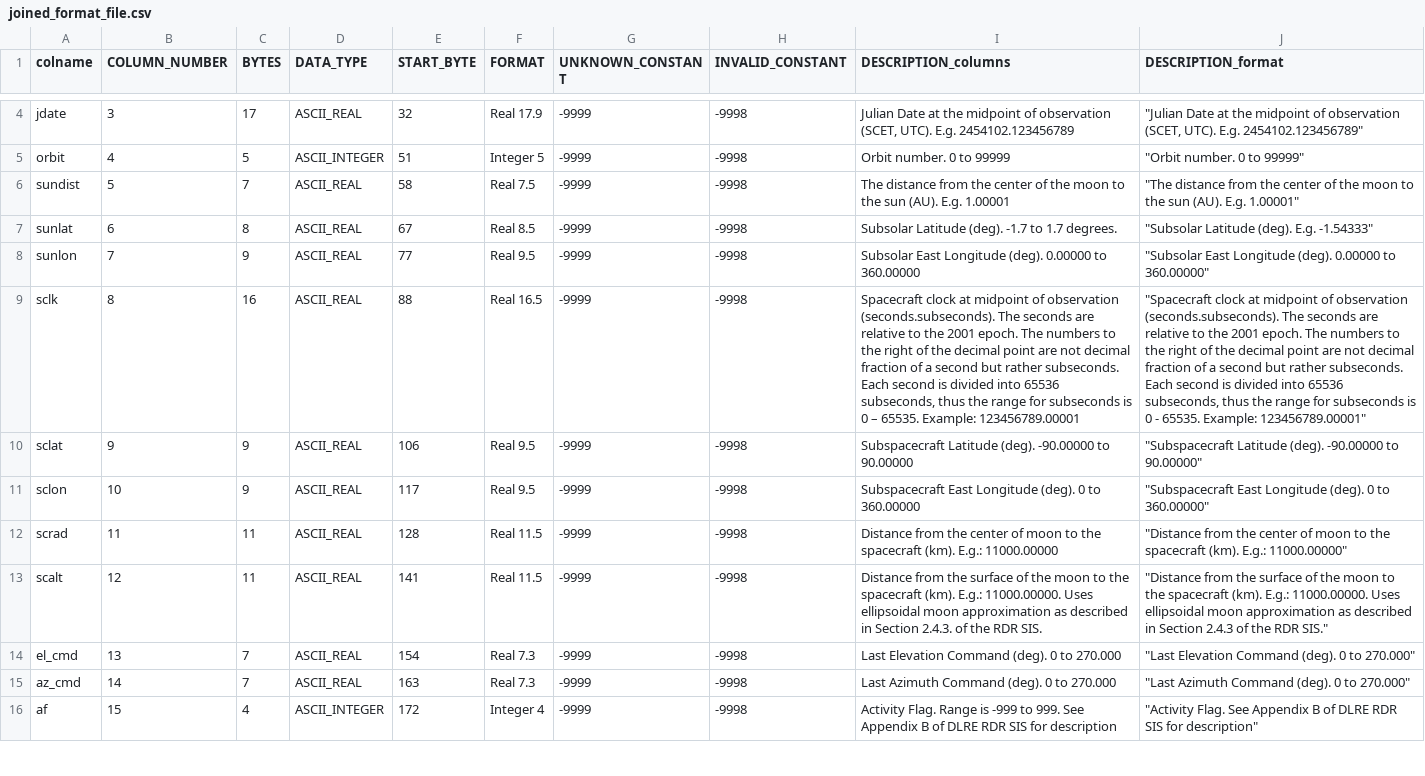
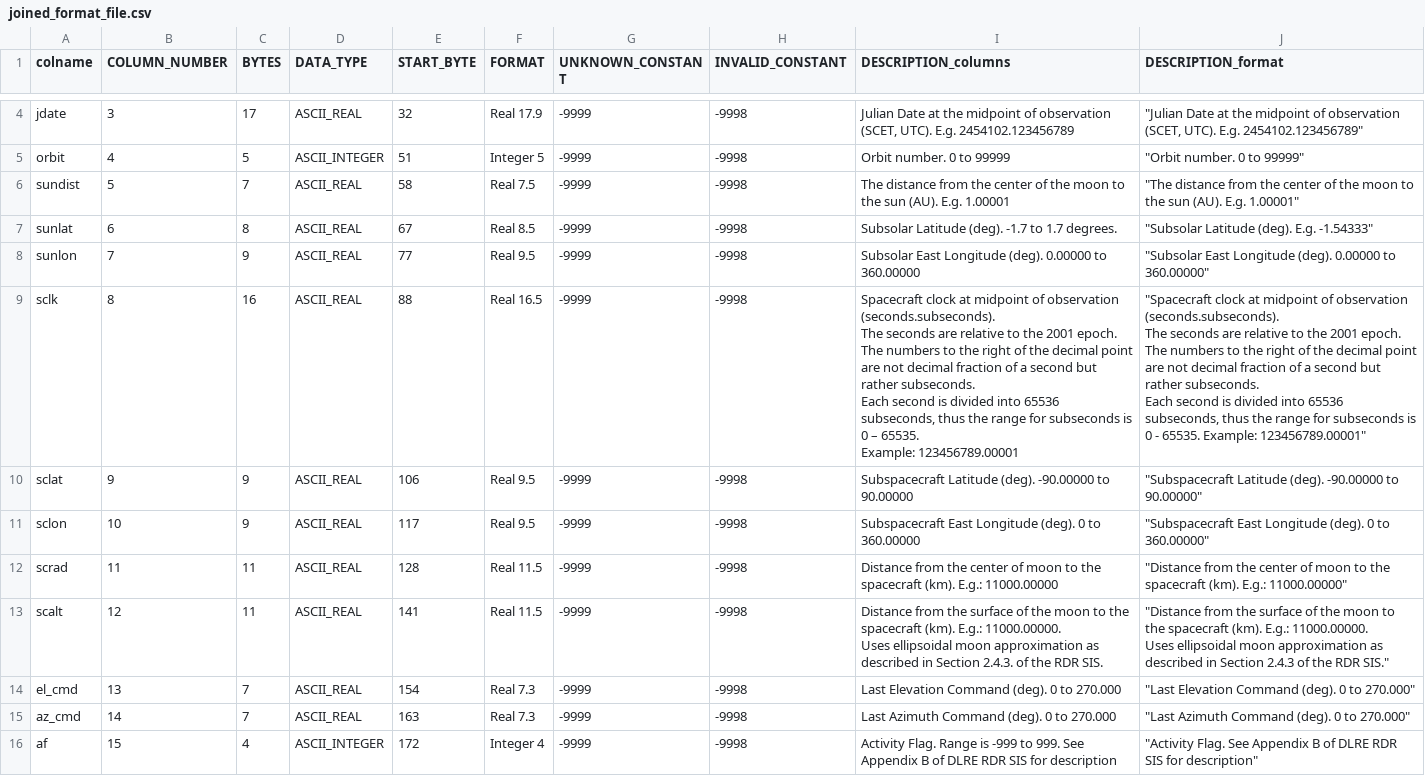
Before and after one commit to lro-diviner/divcalib, a CSV file: diviner/data/joined_format_file.csv, drawn as a sheet; only a part is shown, gaps mark what is left out; the diff covers the shown part only; the diff names each change by its address in the sheet, - before the commit and + after, or states it on an @@ line.

Commit message:
some cleaning up

```diff
--- a/diviner/data/joined_format_file.csv
+++ b/diviner/data/joined_format_file.csv
-I9 (DESCRIPTION_columns): …Example: 123456789.00001
+I9 (DESCRIPTION_columns): …Example: 123456789.00001
-J9 (DESCRIPTION_format): …Example: 123456789.00001"
+J9 (DESCRIPTION_format): …Example: 123456789.00001"
-I13 (DESCRIPTION_columns): …RDR SIS.
+I13 (DESCRIPTION_columns): …RDR SIS.
-J13 (DESCRIPTION_format): …RDR SIS."
+J13 (DESCRIPTION_format): …RDR SIS."
```
Also changed, not shown: 28 edited cells elsewhere in this file.
